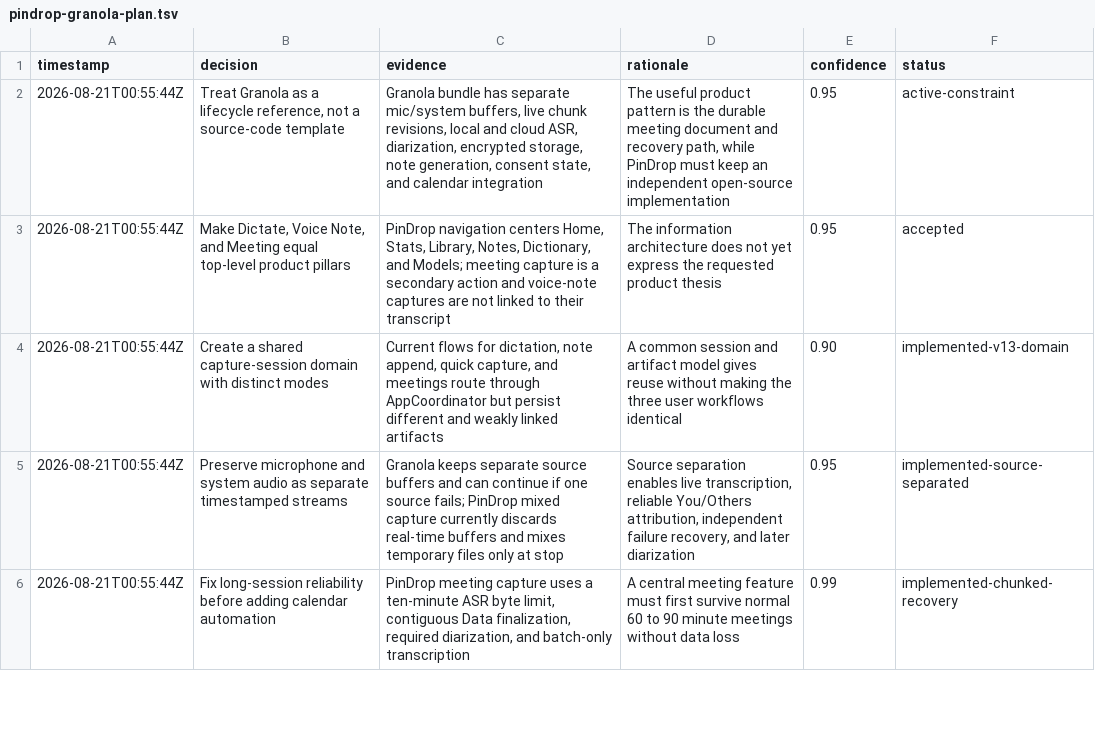
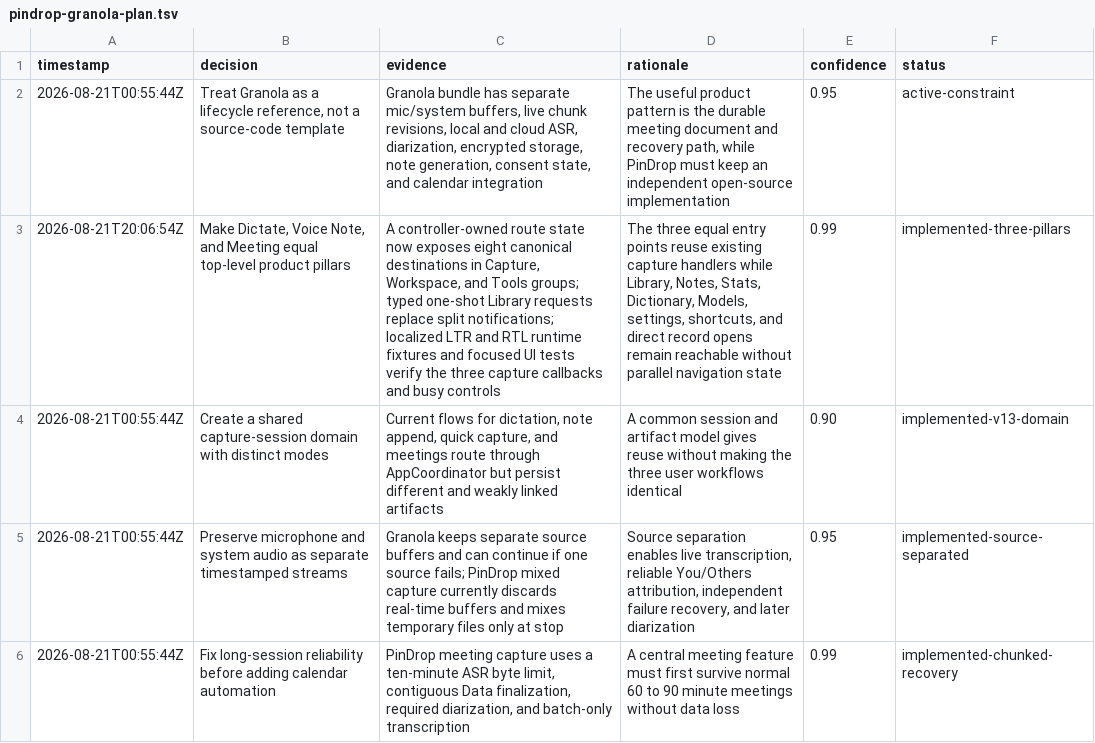
Before and after one commit to Nathan-Roll1/pindrop, a TSV file: .audit/pindrop-granola-plan.tsv, drawn as a sheet; only a part is shown; the diff names each change by its address in the sheet, - before the commit and + after, or states it on an @@ line.

Commit message:
feat: promote three capture pillars
Replace the Home-first shell with Capture, Workspace, and Tools navigation. Make Dictate, Voice Note, and Meeting first-class routes while preserving all five supporting destinations and Command-1 through Command-8 shortcuts.

Use controller-owned route state, one-shot Library requests, localized labels, and a single observable capture-admission state. Capture starts now reject duplicate work, update meeting-sheet availability live, and cannot commit after termination begins.

Verified with just build, just test, localization lint, focused main-shell UI tests, LTR and RTL runtime inspection, and independent correctness, interface, localization, and Swift concurrency reviews.

```diff
--- a/.audit/pindrop-granola-plan.tsv
+++ b/.audit/pindrop-granola-plan.tsv
-A3 (timestamp): 2026-08-21T00:55:44Z
+A3 (timestamp): 2026-08-21T20:06:54Z
-C3 (evidence): PinDrop navigation centers Home, Stats, Library, Notes, Dictionary, and Models; meeting capture is a secondary action and voice-note captures are not linked to their transcript
+C3 (evidence): A controller-owned route state now exposes eight canonical destinations in Capture, Workspace, and Tools groups; typed one-shot Library requests replace split notifications; localized LTR and RTL runtime fixtures and focused UI tests verify the three capture callbacks and busy controls
-D3 (rationale): The information architecture does not yet express the requested product thesis
+D3 (rationale): The three equal entry points reuse existing capture handlers while Library, Notes, Stats, Dictionary, Models, settings, shortcuts, and direct record opens remain reachable without parallel navigation state
-E3 (confidence): 0.95
+E3 (confidence): 0.99
-F3 (status): accepted
+F3 (status): implemented-three-pillars
```
Also changed, not shown: 55 other files.
